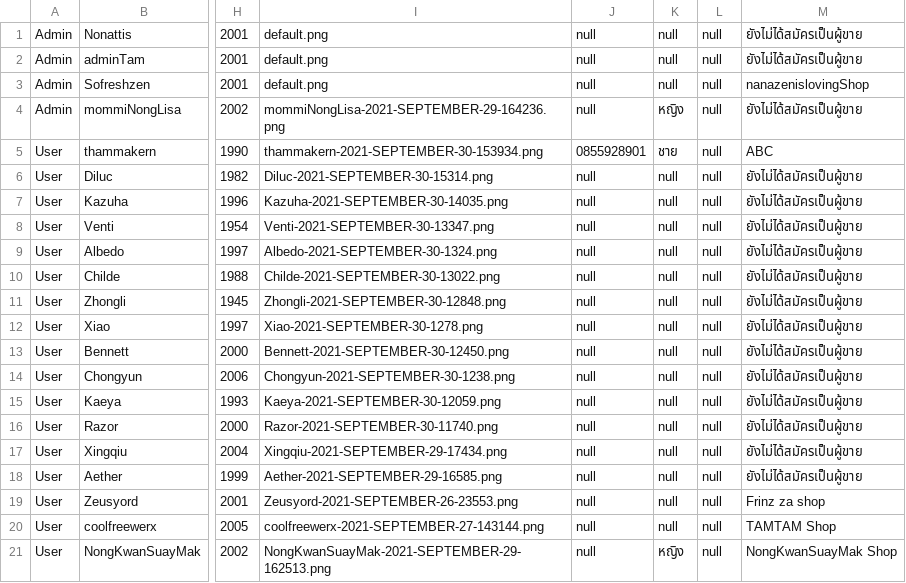
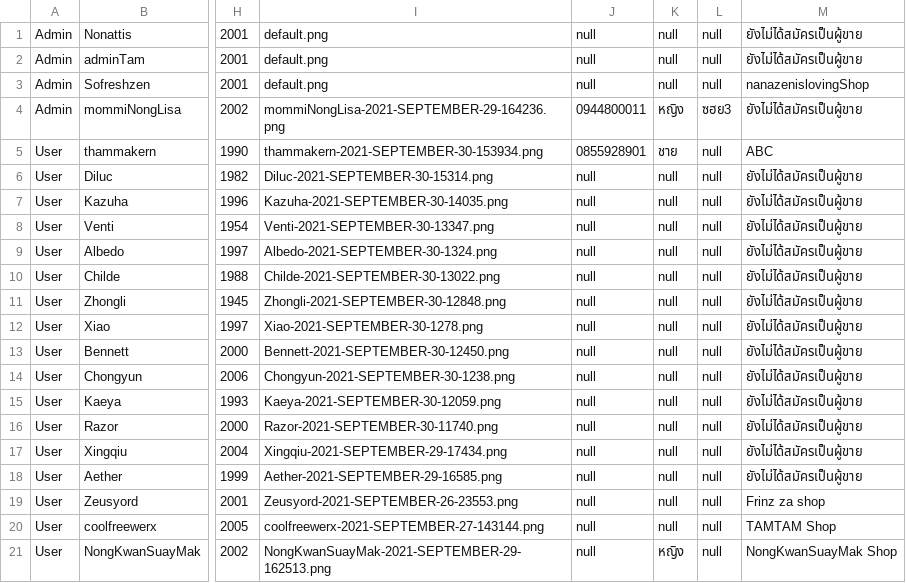
Before and after one commit to Coolfreewerx/book-shop, a CSV file: csv-data/accountData.csv, drawn as a sheet; only a part is shown, gaps mark what is left out; the diff names each change by its address in the sheet, - before the commit and + after, or states it on an @@ line.

```diff
--- a/csv-data/accountData.csv
+++ b/csv-data/accountData.csv
-J4: null
+J4: 0944800011
-L4: null
+L4: ซฮย3
```
Also changed, not shown: 1 other file.
